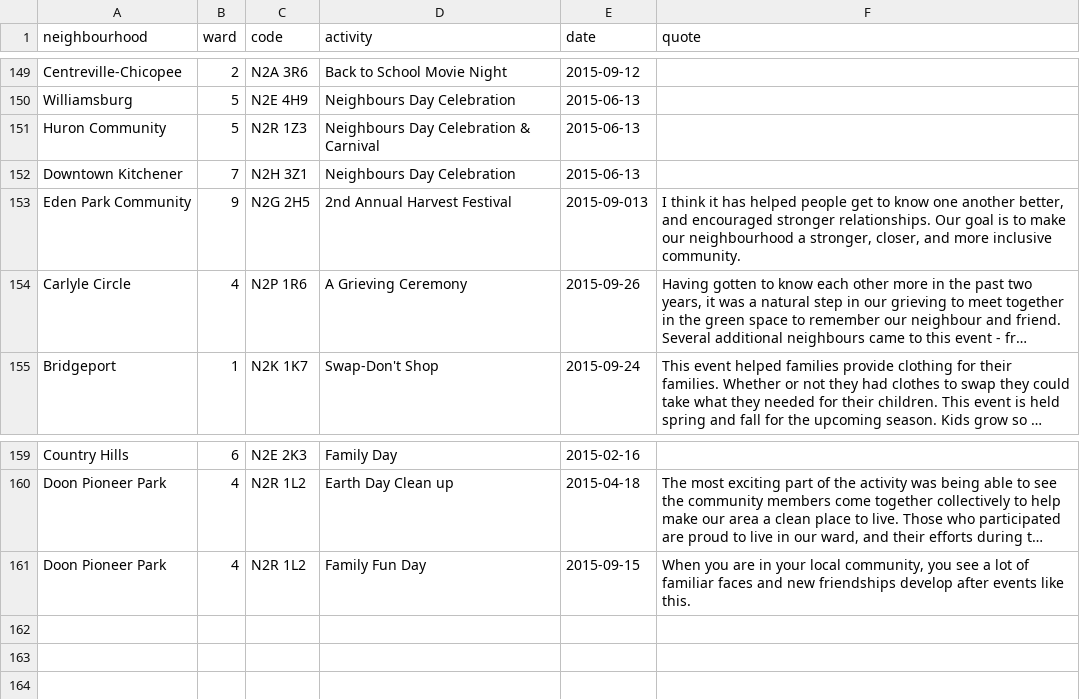
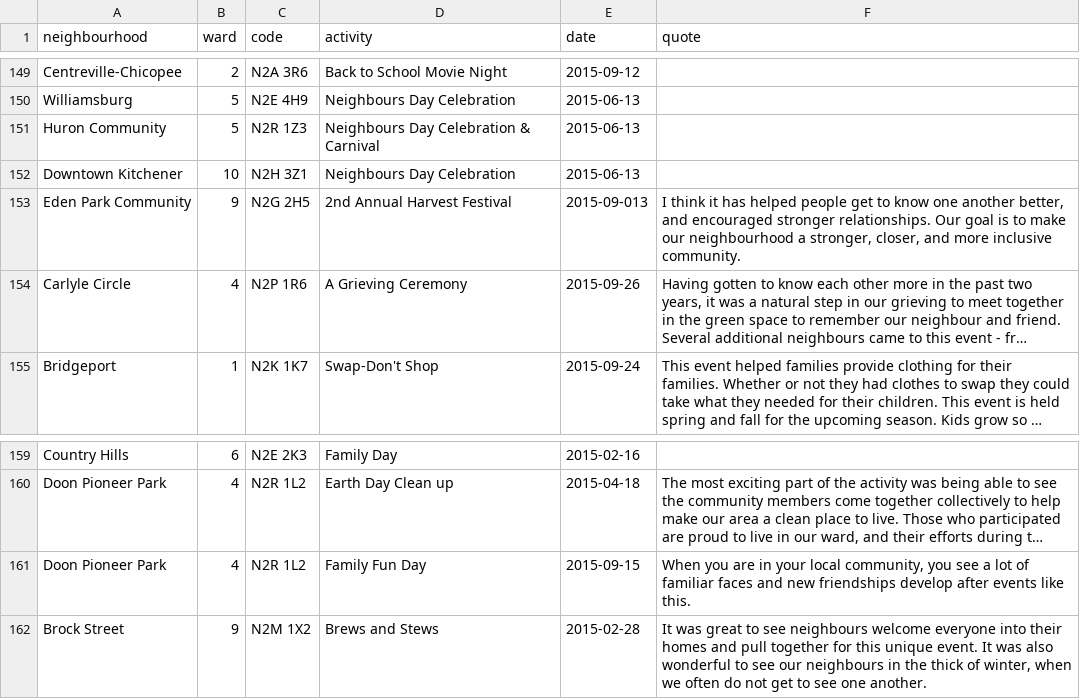
Before and after one commit to info-waterloo-region/festival-of-neighbourhoods, a CSV file: _data/registered-activities.csv, drawn as a sheet; only a part is shown, gaps mark what is left out; long unchanged cells end in ….

Commit message:
Activities

```diff
--- a/_data/registered-activities.csv
+++ b/_data/registered-activities.csv
@@ -151,3 +151,3 @@
 "Huron Community",5,"N2R 1Z3","Neighbours Day Celebration & Carnival","2015-06-13",""
-"Downtown Kitchener",7,"N2H 3Z1","Neighbours Day Celebration","2015-06-13",""
+"Downtown Kitchener",10,"N2H 3Z1","Neighbours Day Celebration","2015-06-13",""
 "Eden Park Community",9,"N2G 2H5","2nd Annual Harvest Festival","2015-09-013","I think it has helped people get to know one another better, and encouraged stronger relationships. Our goal is to make our neighbourhood a stronger, closer, and more inclusive community."
@@ -161 +161,2 @@
 "Doon Pioneer Park",4,"N2R 1L2","Family Fun Day","2015-09-15","When you are in your local community, you see a lot of familiar faces and new friendships develop after events like this."
+"Brock Street",9,"N2M 1X2","Brews and Stews","2015-02-28","It was great to see neighbours welcome everyone into their homes and pull together for this unique event. It was also wonderful to see our neighbours in the thick of winter, when we often do not get to see one another."
```
Also changed, not shown: _data/unregistered-activities.csv.
